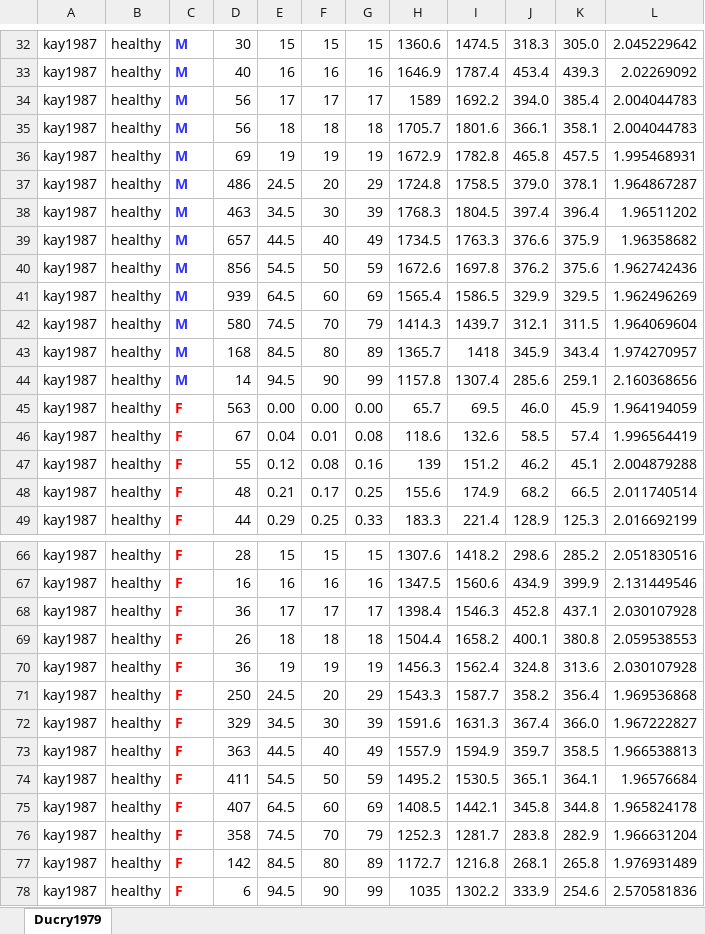
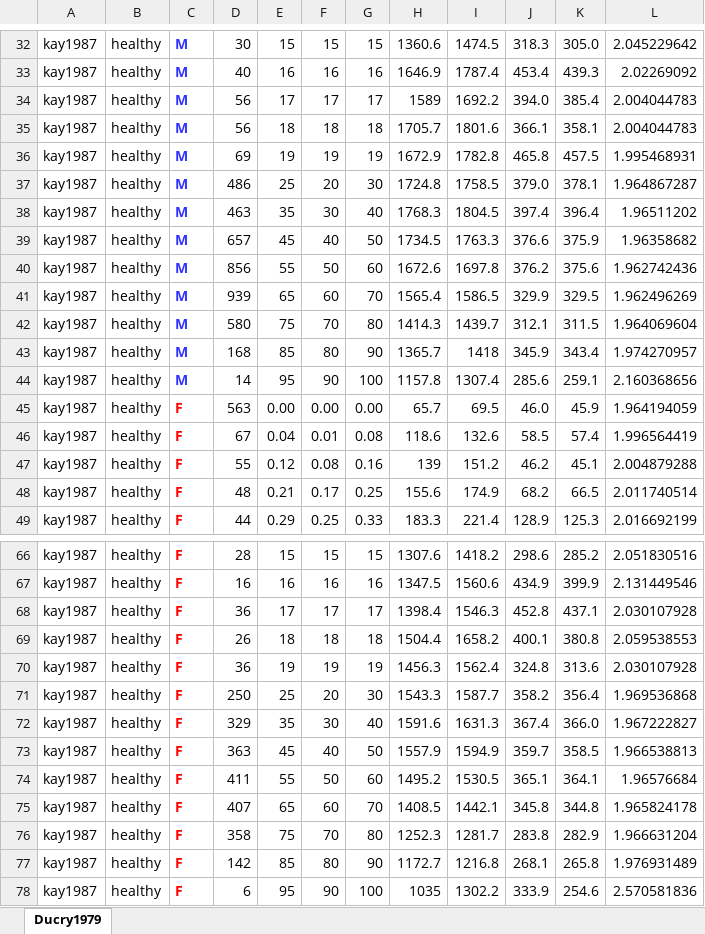
Before and after one commit to jingyayeah/multiscale-galactose, an Excel workbook: experimental_data/liver_volume/Kayser1987.xlsx, sheet Ducry1979, drawn as a sheet; only a part is shown, gaps mark what is left out; values as stored, in another font and other column widths than the file's, no borders; charts and pictures not drawn; the diff names each change by its address in the sheet, - before the commit and + after, or states it on an @@ line.

Commit message:
Updated preprocessing of population data for fits

```diff
--- a/experimental_data/liver_volume/Kayser1987.xlsx (sheet Ducry1979)
+++ b/experimental_data/liver_volume/Kayser1987.xlsx (sheet Ducry1979)
-E37: 24.5
+E37: 25
-G37: 29
+G37: 30
-E38: 34.5
+E38: 35
-G38: 39
+G38: 40
-E39: 44.5
+E39: 45
-G39: 49
+G39: 50
-E40: 54.5
+E40: 55
-G40: 59
+G40: 60
-E41: 64.5
+E41: 65
-G41: 69
+G41: 70
-E42: 74.5
+E42: 75
-G42: 79
+G42: 80
-E43: 84.5
+E43: 85
-G43: 89
+G43: 90
-E44: 94.5
+E44: 95
-G44: 99
+G44: 100
-E71: 24.5
+E71: 25
-G71: 29
+G71: 30
-E72: 34.5
+E72: 35
-G72: 39
+G72: 40
-E73: 44.5
+E73: 45
-G73: 49
+G73: 50
-E74: 54.5
+E74: 55
-G74: 59
+G74: 60
-E75: 64.5
+E75: 65
-G75: 69
+G75: 70
-E76: 74.5
+E76: 75
-G76: 79
+G76: 80
-E77: 84.5
+E77: 85
-G77: 89
+G77: 90
-E78: 94.5
+E78: 95
-G78: 99
+G78: 100
```
Also changed, not shown: charts or pictures, 24 other files.
